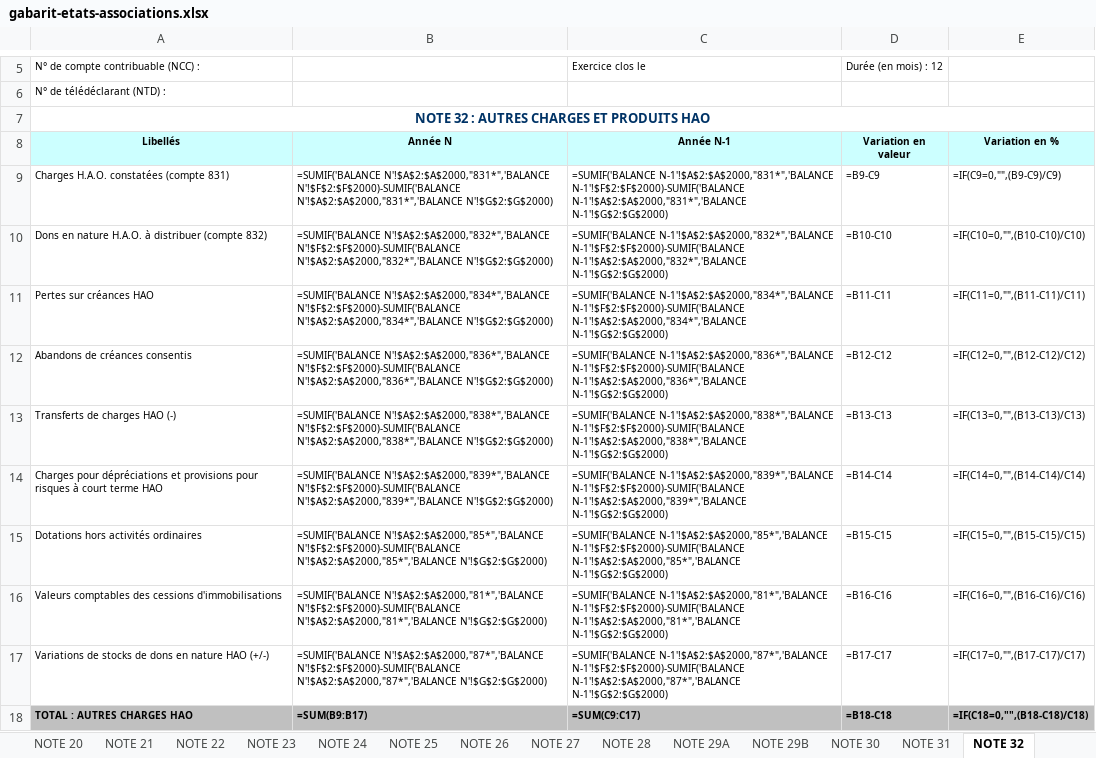
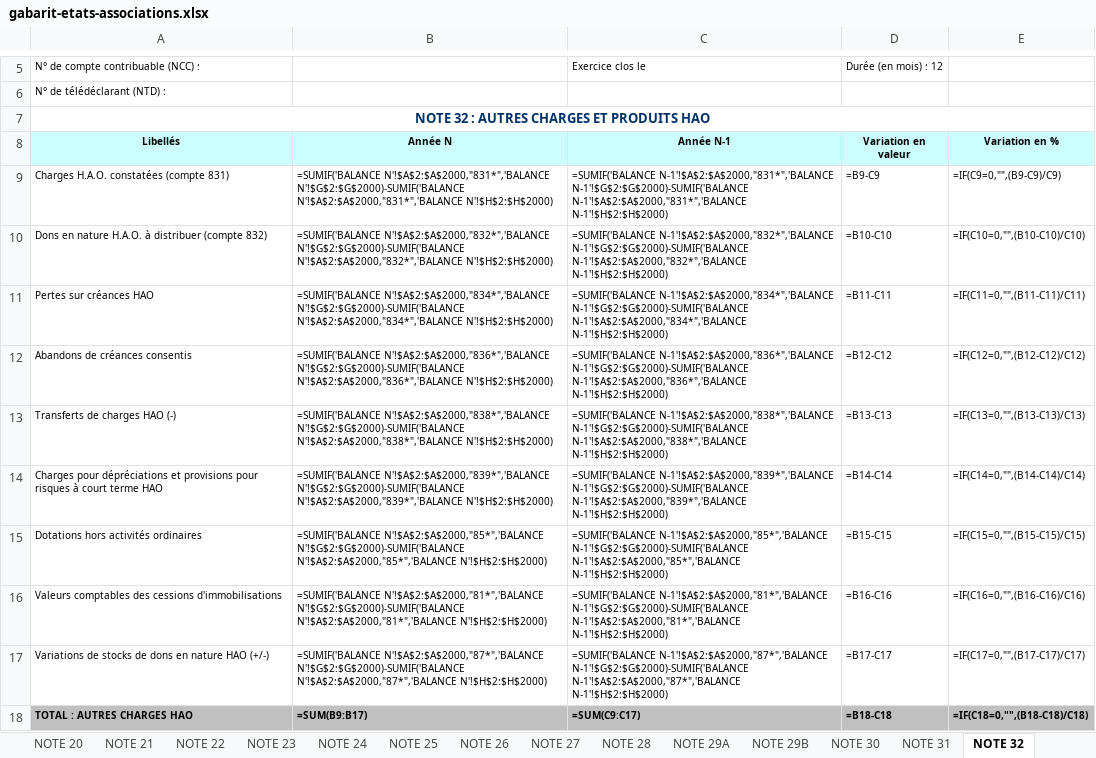
Before and after one commit to manatandu/Skill-Claude, an Excel workbook: .claude/skills/sycebnl/liasse/assets/gabarit-etats-associations.xlsx, sheet NOTE 32, drawn as a sheet; only a part is shown, gaps mark what is left out; values as stored, in another font and other column widths than the file's, no borders; formulas without a stored value are shown as written; 1 other sheet too large or unreadable and not compared; the diff covers the shown part only; the diff names each change by its address in the sheet, - before the commit and + after, or states it on an @@ line.

```diff
--- a/.claude/skills/sycebnl/liasse/assets/gabarit-etats-associations.xlsx (sheet NOTE 32)
+++ b/.claude/skills/sycebnl/liasse/assets/gabarit-etats-associations.xlsx (sheet NOTE 32)
-B9: =SUMIF('BALANCE N'!$A$2:$A$2000,"831*",'BALANCE N'!$F$2:$F$2000)-SUMIF('BALANCE N'!$A$2:$A$2000,"831*",'BALANCE N'!$G$2:$G$2000)
+B9: =SUMIF('BALANCE N'!$A$2:$A$2000,"831*",'BALANCE N'!$G$2:$G$2000)-SUMIF('BALANCE N'!$A$2:$A$2000,"831*",'BALANCE N'!$H$2:$H$2000)
-C9: =SUMIF('BALANCE N-1'!$A$2:$A$2000,"831*",'BALANCE N-1'!$F$2:$F$2000)-SUMIF('BALANCE N-1'!$A$2:$A$2000,"831*",'BALANCE N-1'!$G$2:$G$2000)
+C9: =SUMIF('BALANCE N-1'!$A$2:$A$2000,"831*",'BALANCE N-1'!$G$2:$G$2000)-SUMIF('BALANCE N-1'!$A$2:$A$2000,"831*",'BALANCE N-1'!$H$2:$H$2000)
-B10: =SUMIF('BALANCE N'!$A$2:$A$2000,"832*",'BALANCE N'!$F$2:$F$2000)-SUMIF('BALANCE N'!$A$2:$A$2000,"832*",'BALANCE N'!$G$2:$G$2000)
+B10: =SUMIF('BALANCE N'!$A$2:$A$2000,"832*",'BALANCE N'!$G$2:$G$2000)-SUMIF('BALANCE N'!$A$2:$A$2000,"832*",'BALANCE N'!$H$2:$H$2000)
-C10: =SUMIF('BALANCE N-1'!$A$2:$A$2000,"832*",'BALANCE N-1'!$F$2:$F$2000)-SUMIF('BALANCE N-1'!$A$2:$A$2000,"832*",'BALANCE N-1'!$G$2:$G$2000)
+C10: =SUMIF('BALANCE N-1'!$A$2:$A$2000,"832*",'BALANCE N-1'!$G$2:$G$2000)-SUMIF('BALANCE N-1'!$A$2:$A$2000,"832*",'BALANCE N-1'!$H$2:$H$2000)
-B11: =SUMIF('BALANCE N'!$A$2:$A$2000,"834*",'BALANCE N'!$F$2:$F$2000)-SUMIF('BALANCE N'!$A$2:$A$2000,"834*",'BALANCE N'!$G$2:$G$2000)
+B11: =SUMIF('BALANCE N'!$A$2:$A$2000,"834*",'BALANCE N'!$G$2:$G$2000)-SUMIF('BALANCE N'!$A$2:$A$2000,"834*",'BALANCE N'!$H$2:$H$2000)
-C11: =SUMIF('BALANCE N-1'!$A$2:$A$2000,"834*",'BALANCE N-1'!$F$2:$F$2000)-SUMIF('BALANCE N-1'!$A$2:$A$2000,"834*",'BALANCE N-1'!$G$2:$G$2000)
+C11: =SUMIF('BALANCE N-1'!$A$2:$A$2000,"834*",'BALANCE N-1'!$G$2:$G$2000)-SUMIF('BALANCE N-1'!$A$2:$A$2000,"834*",'BALANCE N-1'!$H$2:$H$2000)
-B12: =SUMIF('BALANCE N'!$A$2:$A$2000,"836*",'BALANCE N'!$F$2:$F$2000)-SUMIF('BALANCE N'!$A$2:$A$2000,"836*",'BALANCE N'!$G$2:$G$2000)
+B12: =SUMIF('BALANCE N'!$A$2:$A$2000,"836*",'BALANCE N'!$G$2:$G$2000)-SUMIF('BALANCE N'!$A$2:$A$2000,"836*",'BALANCE N'!$H$2:$H$2000)
-C12: =SUMIF('BALANCE N-1'!$A$2:$A$2000,"836*",'BALANCE N-1'!$F$2:$F$2000)-SUMIF('BALANCE N-1'!$A$2:$A$2000,"836*",'BALANCE N-1'!$G$2:$G$2000)
+C12: =SUMIF('BALANCE N-1'!$A$2:$A$2000,"836*",'BALANCE N-1'!$G$2:$G$2000)-SUMIF('BALANCE N-1'!$A$2:$A$2000,"836*",'BALANCE N-1'!$H$2:$H$2000)
-B13: =SUMIF('BALANCE N'!$A$2:$A$2000,"838*",'BALANCE N'!$F$2:$F$2000)-SUMIF('BALANCE N'!$A$2:$A$2000,"838*",'BALANCE N'!$G$2:$G$2000)
+B13: =SUMIF('BALANCE N'!$A$2:$A$2000,"838*",'BALANCE N'!$G$2:$G$2000)-SUMIF('BALANCE N'!$A$2:$A$2000,"838*",'BALANCE N'!$H$2:$H$2000)
-C13: =SUMIF('BALANCE N-1'!$A$2:$A$2000,"838*",'BALANCE N-1'!$F$2:$F$2000)-SUMIF('BALANCE N-1'!$A$2:$A$2000,"838*",'BALANCE N-1'!$G$2:$G$2000)
+C13: =SUMIF('BALANCE N-1'!$A$2:$A$2000,"838*",'BALANCE N-1'!$G$2:$G$2000)-SUMIF('BALANCE N-1'!$A$2:$A$2000,"838*",'BALANCE N-1'!$H$2:$H$2000)
-B14: =SUMIF('BALANCE N'!$A$2:$A$2000,"839*",'BALANCE N'!$F$2:$F$2000)-SUMIF('BALANCE N'!$A$2:$A$2000,"839*",'BALANCE N'!$G$2:$G$2000)
+B14: =SUMIF('BALANCE N'!$A$2:$A$2000,"839*",'BALANCE N'!$G$2:$G$2000)-SUMIF('BALANCE N'!$A$2:$A$2000,"839*",'BALANCE N'!$H$2:$H$2000)
-C14: =SUMIF('BALANCE N-1'!$A$2:$A$2000,"839*",'BALANCE N-1'!$F$2:$F$2000)-SUMIF('BALANCE N-1'!$A$2:$A$2000,"839*",'BALANCE N-1'!$G$2:$G$2000)
+C14: =SUMIF('BALANCE N-1'!$A$2:$A$2000,"839*",'BALANCE N-1'!$G$2:$G$2000)-SUMIF('BALANCE N-1'!$A$2:$A$2000,"839*",'BALANCE N-1'!$H$2:$H$2000)
-B15: =SUMIF('BALANCE N'!$A$2:$A$2000,"85*",'BALANCE N'!$F$2:$F$2000)-SUMIF('BALANCE N'!$A$2:$A$2000,"85*",'BALANCE N'!$G$2:$G$2000)
+B15: =SUMIF('BALANCE N'!$A$2:$A$2000,"85*",'BALANCE N'!$G$2:$G$2000)-SUMIF('BALANCE N'!$A$2:$A$2000,"85*",'BALANCE N'!$H$2:$H$2000)
-C15: =SUMIF('BALANCE N-1'!$A$2:$A$2000,"85*",'BALANCE N-1'!$F$2:$F$2000)-SUMIF('BALANCE N-1'!$A$2:$A$2000,"85*",'BALANCE N-1'!$G$2:$G$2000)
+C15: =SUMIF('BALANCE N-1'!$A$2:$A$2000,"85*",'BALANCE N-1'!$G$2:$G$2000)-SUMIF('BALANCE N-1'!$A$2:$A$2000,"85*",'BALANCE N-1'!$H$2:$H$2000)
-B16: =SUMIF('BALANCE N'!$A$2:$A$2000,"81*",'BALANCE N'!$F$2:$F$2000)-SUMIF('BALANCE N'!$A$2:$A$2000,"81*",'BALANCE N'!$G$2:$G$2000)
+B16: =SUMIF('BALANCE N'!$A$2:$A$2000,"81*",'BALANCE N'!$G$2:$G$2000)-SUMIF('BALANCE N'!$A$2:$A$2000,"81*",'BALANCE N'!$H$2:$H$2000)
-C16: =SUMIF('BALANCE N-1'!$A$2:$A$2000,"81*",'BALANCE N-1'!$F$2:$F$2000)-SUMIF('BALANCE N-1'!$A$2:$A$2000,"81*",'BALANCE N-1'!$G$2:$G$2000)
+C16: =SUMIF('BALANCE N-1'!$A$2:$A$2000,"81*",'BALANCE N-1'!$G$2:$G$2000)-SUMIF('BALANCE N-1'!$A$2:$A$2000,"81*",'BALANCE N-1'!$H$2:$H$2000)
-B17: =SUMIF('BALANCE N'!$A$2:$A$2000,"87*",'BALANCE N'!$F$2:$F$2000)-SUMIF('BALANCE N'!$A$2:$A$2000,"87*",'BALANCE N'!$G$2:$G$2000)
+B17: =SUMIF('BALANCE N'!$A$2:$A$2000,"87*",'BALANCE N'!$G$2:$G$2000)-SUMIF('BALANCE N'!$A$2:$A$2000,"87*",'BALANCE N'!$H$2:$H$2000)
-C17: =SUMIF('BALANCE N-1'!$A$2:$A$2000,"87*",'BALANCE N-1'!$F$2:$F$2000)-SUMIF('BALANCE N-1'!$A$2:$A$2000,"87*",'BALANCE N-1'!$G$2:$G$2000)
+C17: =SUMIF('BALANCE N-1'!$A$2:$A$2000,"87*",'BALANCE N-1'!$G$2:$G$2000)-SUMIF('BALANCE N-1'!$A$2:$A$2000,"87*",'BALANCE N-1'!$H$2:$H$2000)
```
Also changed, not shown: 18 edited cells elsewhere in this sheet, sheet Bilan-Actif, sheet NOTE 30, sheet Résultat, sheet Bilan-Passif, sheet NOTE 5B, sheet CONTROLE BALANCE, 37 more sheets, .claude/skills/sycebnl/liasse/exemples/exemple-etats-associations.xlsx, .claude/skills/sycebnl/liasse/exemples/exemple-etats-projet.xlsx, 18 other files.
